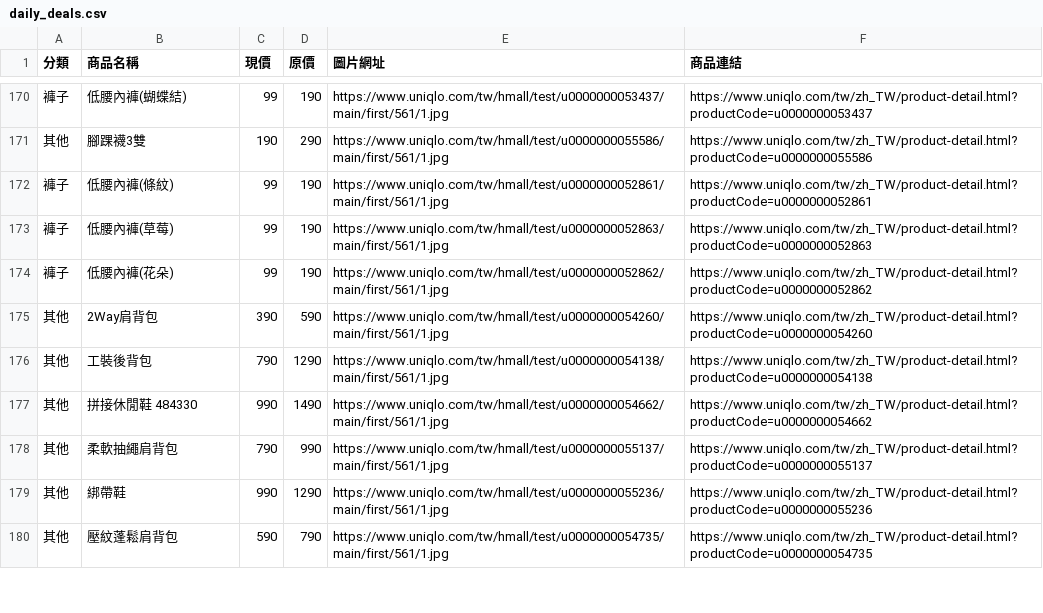
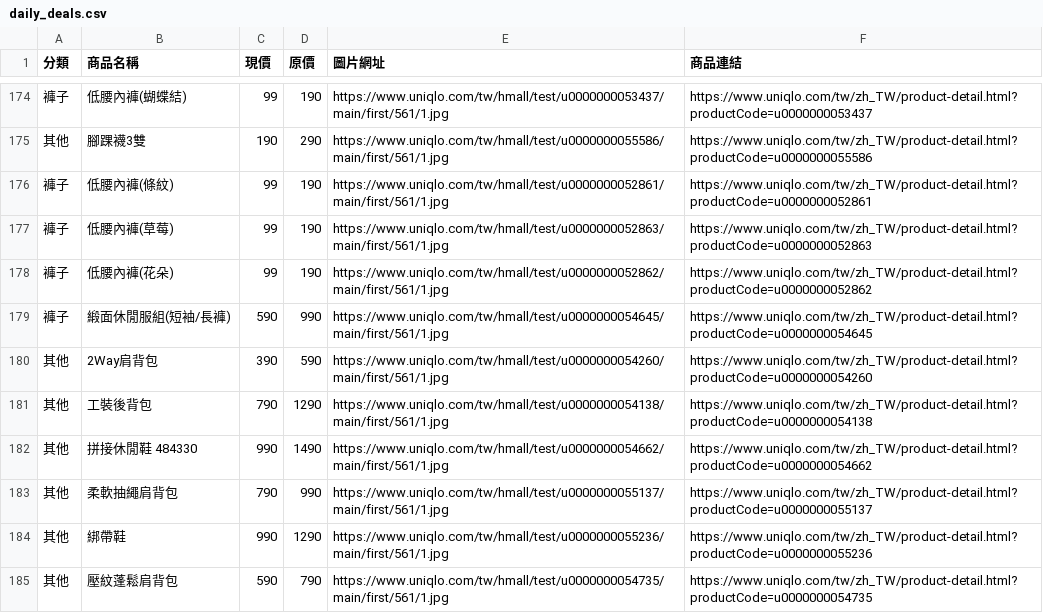
Before and after one commit to mooder16/on-sell-tracker, a CSV file: daily_deals.csv, drawn as a sheet; only a part is shown, gaps mark what is left out; the diff covers the shown part only.

```diff
--- a/daily_deals.csv
+++ b/daily_deals.csv
@@ -174,2 +178,3 @@
 褲子,低腰內褲(花朵),99,190,https://www.uniqlo.com/tw/hmall/test/u0000000052862/main/first/561/1.jpg,https://www.uniqlo.com/tw/zh_TW/product-detail.html?productCode=u0000000052862
+褲子,緞面休閒服組(短袖/長褲),590,990,https://www.uniqlo.com/tw/hmall/test/u0000000054645/main/first/561/1.jpg,https://www.uniqlo.com/tw/zh_TW/product-detail.html?productCode=u0000000054645
 其他,2Way肩背包,390,590,https://www.uniqlo.com/tw/hmall/test/u0000000054260/main/first/561/1.jpg,https://www.uniqlo.com/tw/zh_TW/product-detail.html?productCode=u0000000054260
```
Also changed, not shown: 5 added rows and 2 removed rows elsewhere in this file, 5 other files.
